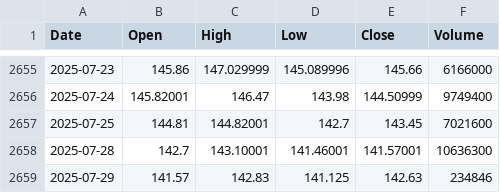
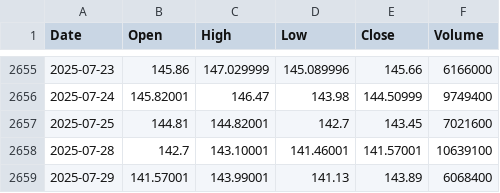
Before and after one commit to yujanThulung/StockProject, a CSV file: ml-model/app/twelve_data_cache/PEP.csv, drawn as a sheet; only a part is shown, gaps mark what is left out.

```diff
--- a/ml-model/app/twelve_data_cache/PEP.csv
+++ b/ml-model/app/twelve_data_cache/PEP.csv
@@ -2657,3 +2657,3 @@ Date,Open,High,Low,Close,Volume
 2025-07-25,144.81,144.82001,142.7,143.45,7021600
-2025-07-28,142.7,143.10001,141.46001,141.57001,10636300
-2025-07-29,141.57,142.83,141.125,142.63,234846
+2025-07-28,142.7,143.10001,141.46001,141.57001,10639100
+2025-07-29,141.57001,143.99001,141.13,143.89,6068400
```
Also changed, not shown: ml-model/app/twelve_data_cache/BABA.csv, ml-model/app/twelve_data_cache/GOOGL.csv, 18 other files.
